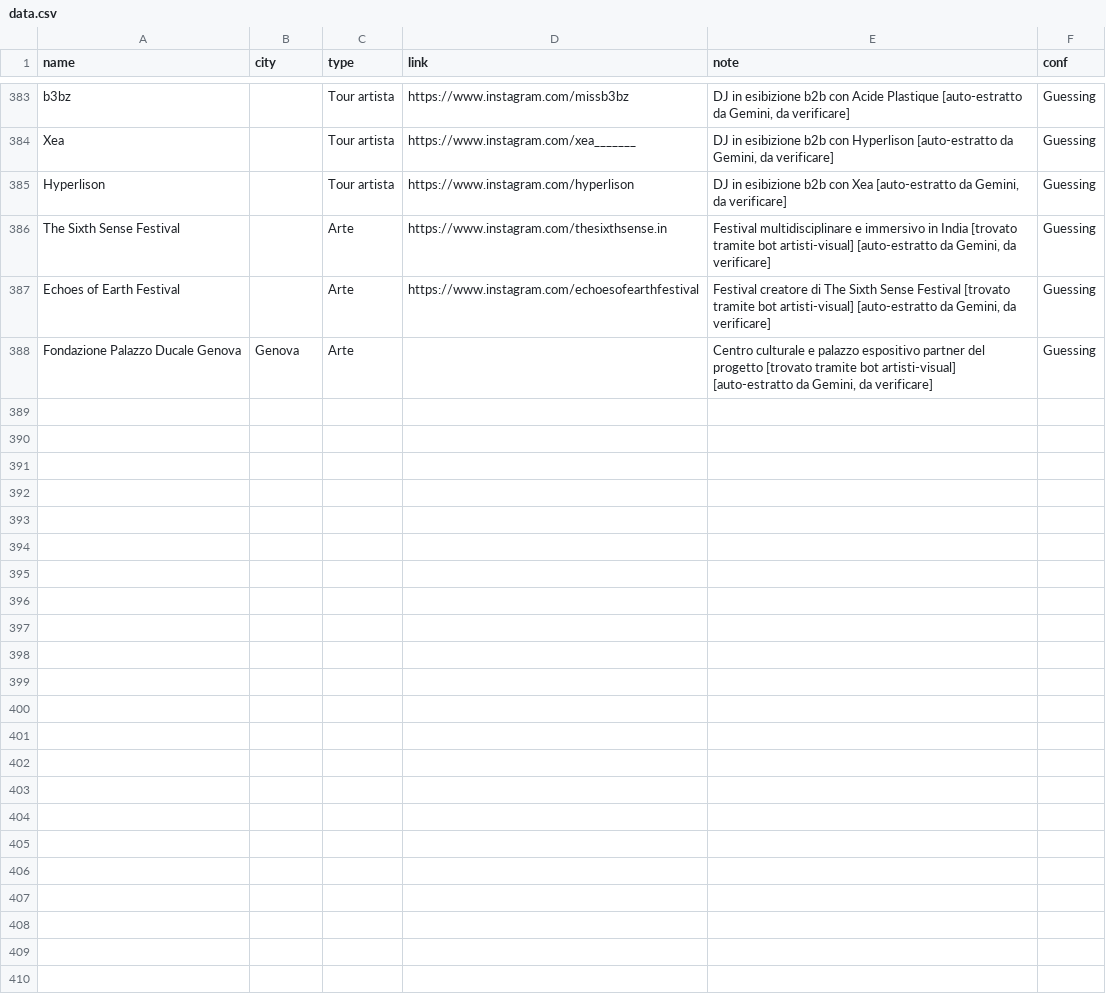
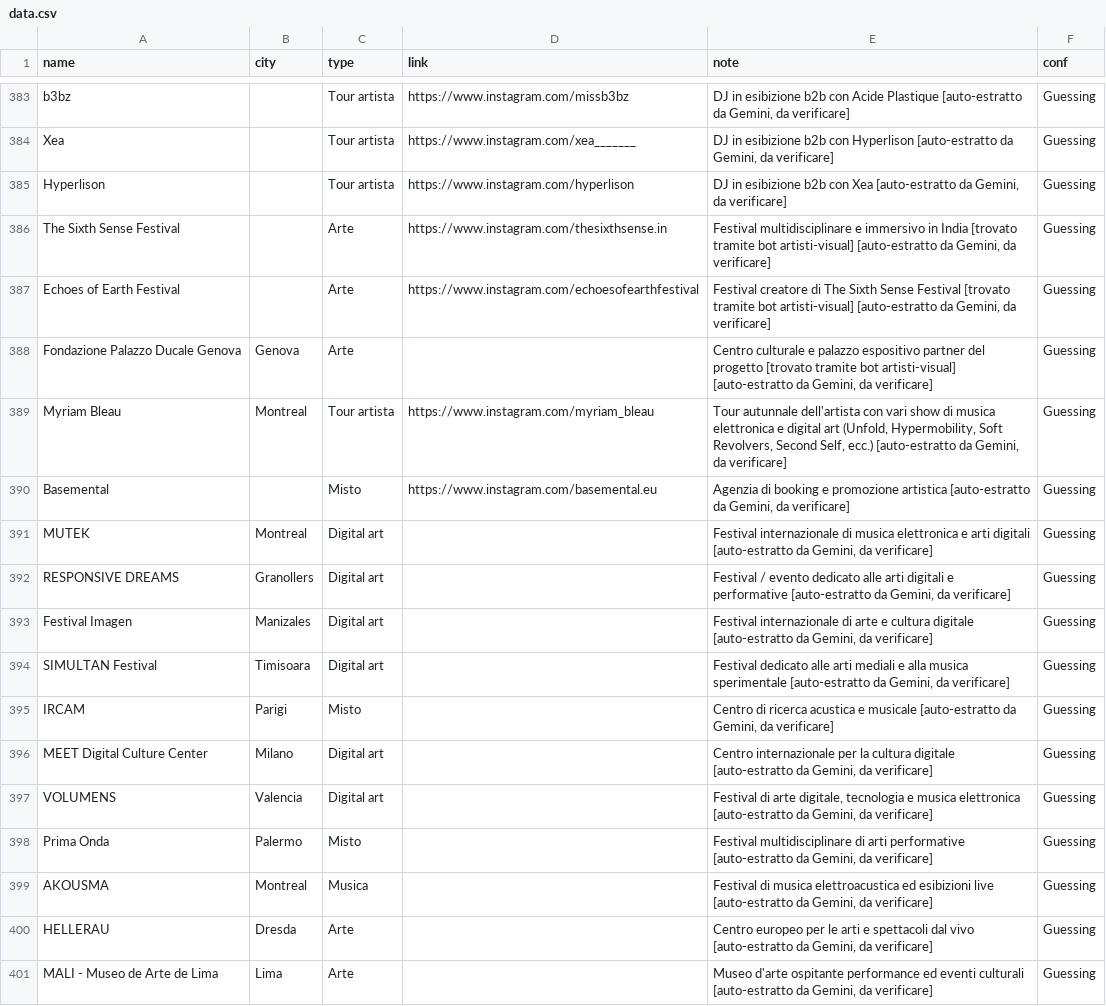
Before and after one commit to piwa90/radar-eventi, a CSV file: data.csv, drawn as a sheet; only a part is shown, gaps mark what is left out; the diff names each change by its address in the sheet, - before the commit and + after, or states it on an @@ line.

```diff
--- a/data.csv
+++ b/data.csv
+row 389: Myriam Bleau | Montreal | Tour artista | https://www.instagram.com/myriam_bleau | Tour autunnale dell'artista con vari show di musica elettronica e digital art (Unfold, Hypermobility, Soft Revolvers, Second Self, ecc.) [auto-estratto da Gemini, da verificare] | Guessing
+row 390: Basemental |  | Misto | https://www.instagram.com/basemental.eu | Agenzia di booking e promozione artistica [auto-estratto da Gemini, da verificare] | Guessing
+row 391: MUTEK | Montreal | Digital art |  | Festival internazionale di musica elettronica e arti digitali [auto-estratto da Gemini, da verificare] | Guessing
+row 392: RESPONSIVE DREAMS | Granollers | Digital art |  | Festival / evento dedicato alle arti digitali e performative [auto-estratto da Gemini, da verificare] | Guessing
+row 393: Festival Imagen | Manizales | Digital art |  | Festival internazionale di arte e cultura digitale [auto-estratto da Gemini, da verificare] | Guessing
+row 394: SIMULTAN Festival | Timisoara | Digital art |  | Festival dedicato alle arti mediali e alla musica sperimentale [auto-estratto da Gemini, da verificare] | Guessing
+row 395: IRCAM | Parigi | Misto |  | Centro di ricerca acustica e musicale [auto-estratto da Gemini, da verificare] | Guessing
+row 396: MEET Digital Culture Center | Milano | Digital art |  | Centro internazionale per la cultura digitale [auto-estratto da Gemini, da verificare] | Guessing
+row 397: VOLUMENS | Valencia | Digital art |  | Festival di arte digitale, tecnologia e musica elettronica [auto-estratto da Gemini, da verificare] | Guessing
+row 398: Prima Onda | Palermo | Misto |  | Festival multidisciplinare di arti performative [auto-estratto da Gemini, da verificare] | Guessing
+row 399: AKOUSMA | Montreal | Musica |  | Festival di musica elettroacustica ed esibizioni live [auto-estratto da Gemini, da verificare] | Guessing
+row 400: HELLERAU | Dresda | Arte |  | Centro europeo per le arti e spettacoli dal vivo [auto-estratto da Gemini, da verificare] | Guessing
+row 401: MALI - Museo de Arte de Lima | Lima | Arte |  | Museo d'arte ospitante performance ed eventi culturali [auto-estratto da Gemini, da verificare] | Guessing
```
Also changed, not shown: artisti-visual.csv, 3 other files.
